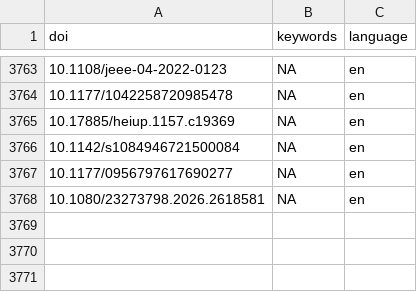
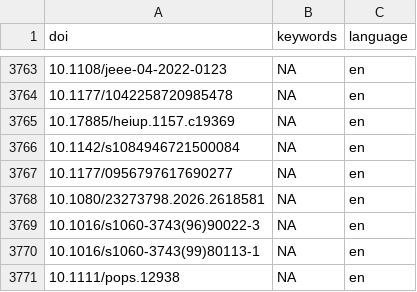
Before and after one commit to forrtproject/FReD-data, a CSV file: cache/openalex_keywords_language.csv, drawn as a sheet; only a part is shown, gaps mark what is left out.

```diff
--- a/cache/openalex_keywords_language.csv
+++ b/cache/openalex_keywords_language.csv
@@ -3768 +3768,4 @@
 "10.1080/23273798.2026.2618581",NA,"en"
+"10.1016/s1060-3743(96)90022-3",NA,"en"
+"10.1016/s1060-3743(99)80113-1",NA,"en"
+"10.1111/pops.12938",NA,"en"
```
Also changed, not shown: cache/unpaywall_oa.csv, output/flora_export_log.csv, 5 other files.
